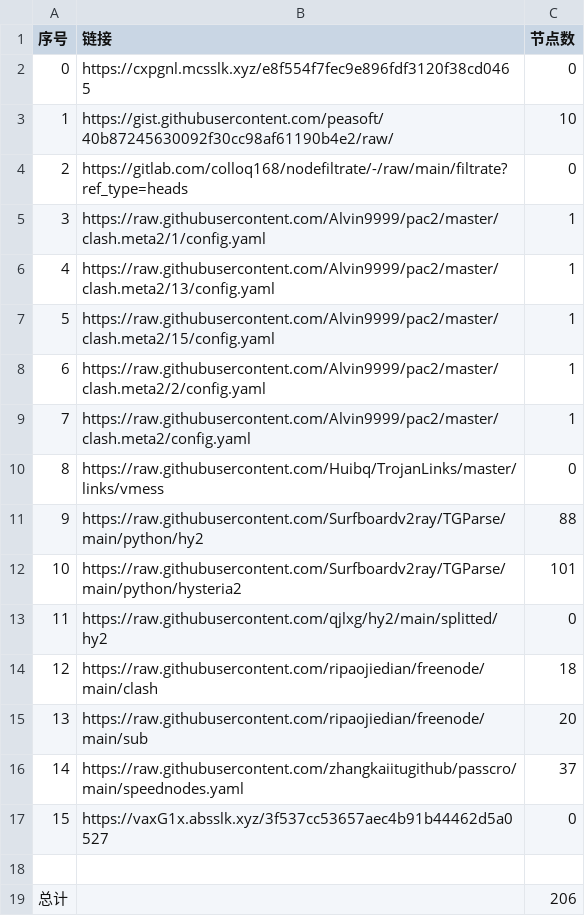
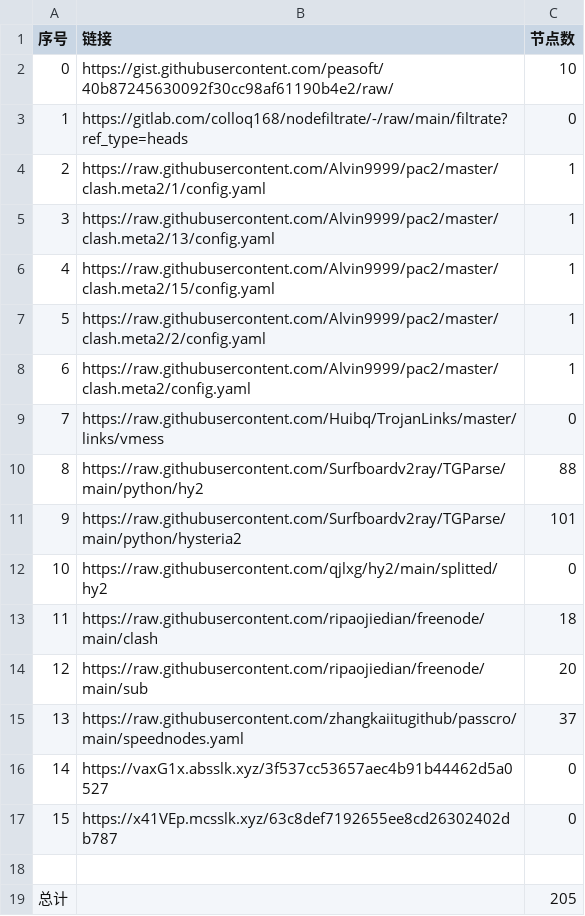
Before and after one commit to sileopro/NoMoreWalls, a CSV file: list_result.csv, drawn as a sheet; removed rows and columns are numbered as before the commit, all else as after; the diff names each change by its address in the sheet, - before the commit and + after, or states it on an @@ line.

```diff
--- a/list_result.csv
+++ b/list_result.csv
-row 2: 0 | https://cxpgnl.mcsslk.xyz/e8f554f7fec9e896fdf3120f38cd0465 | 0
@@ column A (序号) renumbered between rows 2 and 16 @@
+row 17: 15 | https://x41VEp.mcsslk.xyz/63c8def7192655ee8cd26302402db787 | 0
-C19 (节点数): 206
+C19 (节点数): 205
```
Also changed, not shown: 17 other files.
